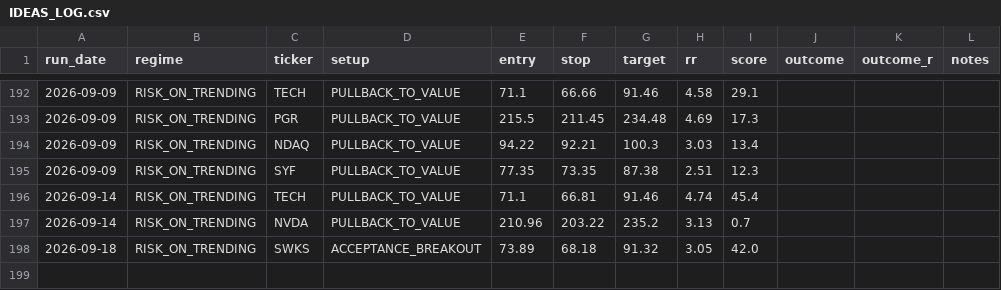
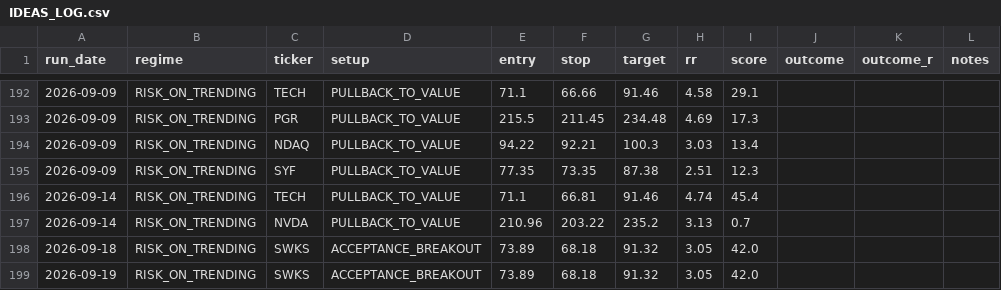
Before and after one commit to winwaytobacco-ai/ideas-engine, a CSV file: output/IDEAS_LOG.csv, drawn as a sheet; only a part is shown, gaps mark what is left out.

```diff
--- a/output/IDEAS_LOG.csv
+++ b/output/IDEAS_LOG.csv
@@ -198 +198,2 @@ run_date,regime,ticker,setup,entry,stop,target,rr,score,outcome,outcome_r,notes
 2026-09-18,RISK_ON_TRENDING,SWKS,ACCEPTANCE_BREAKOUT,73.89,68.18,91.32,3.05,42.0,,,
+2026-09-19,RISK_ON_TRENDING,SWKS,ACCEPTANCE_BREAKOUT,73.89,68.18,91.32,3.05,42.0,,,
```
Also changed, not shown: 5 other files.
